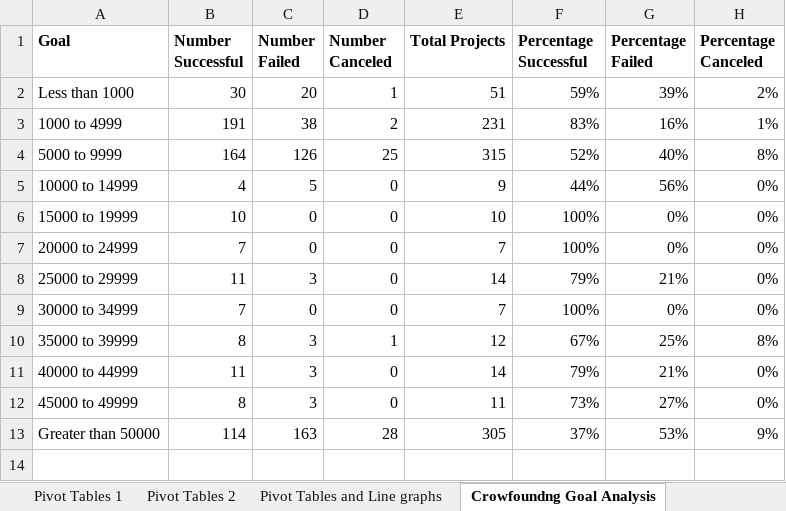
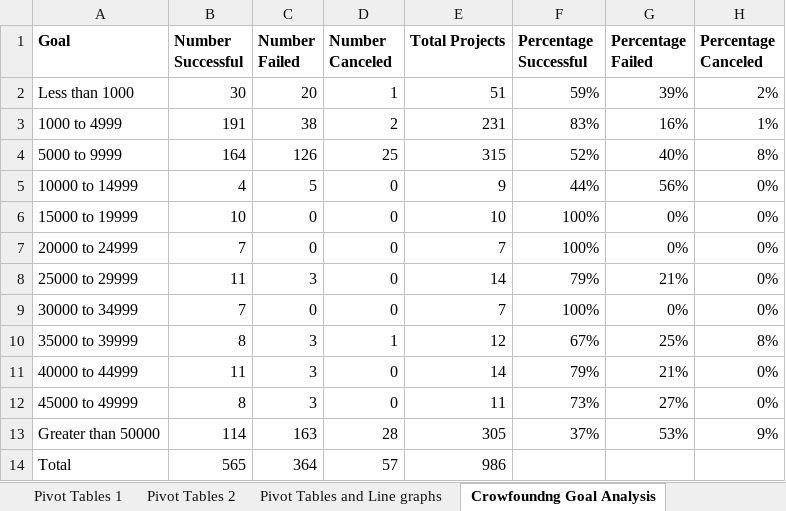
Before and after one commit to NataliaLGdelRey/Module-1-Challenge, an Excel workbook: CrowdfundingBook.xlsx, sheet Crowfoundng Goal Analysis, drawn as a sheet; values as stored, in another font and other column widths than the file's, no borders; charts and pictures not drawn; the diff names each change by its address in the sheet, - before the commit and + after, or states it on an @@ line.

Commit message:
Add files via upload

```diff
--- a/CrowdfundingBook.xlsx (sheet Crowfoundng Goal Analysis)
+++ b/CrowdfundingBook.xlsx (sheet Crowfoundng Goal Analysis)
+row 14: Total | 565 | 364 | 57 | 986
```
Also changed, not shown: charts or pictures.
